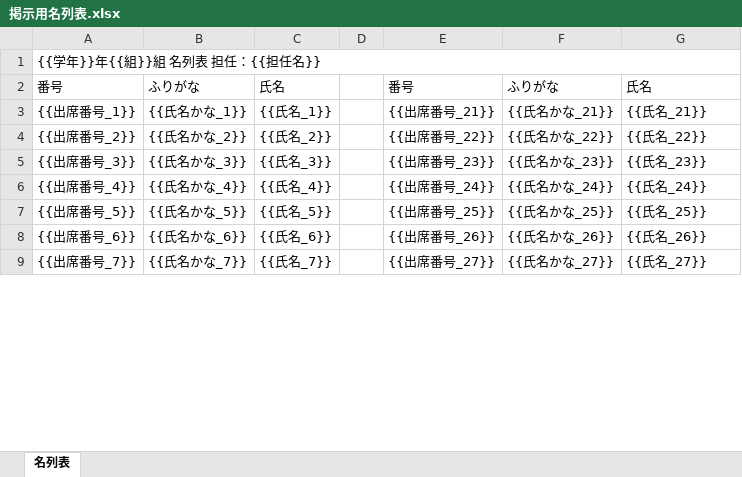
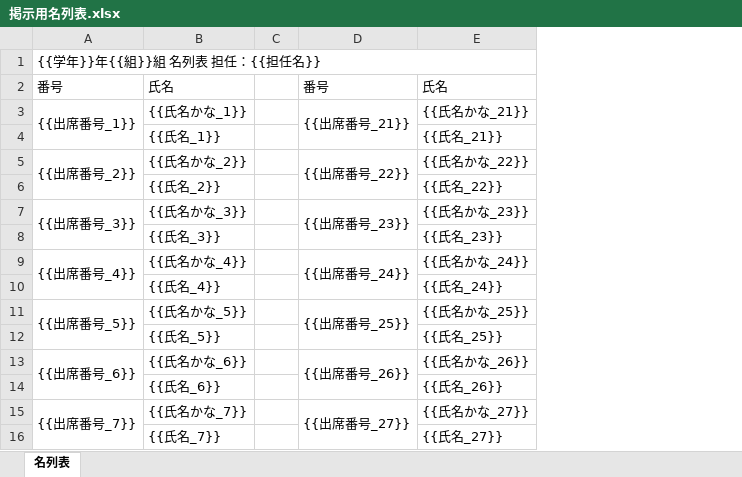
Before and after one commit to atariryuma/meiboTool, an Excel workbook: テンプレート/掲示用名列表.xlsx, sheet 名列表, drawn as a sheet; only a part is shown; values as stored, in another font and other column widths than the file's, no cell formats; removed rows and columns are numbered as before the commit, all else as after; the diff covers the shown part only; the diff names each change by its address in the sheet, - before the commit and + after, or states it on an @@ line.

```diff
--- a/テンプレート/掲示用名列表.xlsx (sheet 名列表)
+++ b/テンプレート/掲示用名列表.xlsx (sheet 名列表)
-column C, rows 2-9: 氏名 | {{氏名_1}} | {{氏名_2}} | {{氏名_3}} | {{氏名_4}} | {{氏名_5}} | {{氏名_6}} | {{氏名_7}}
-column F, rows 2-9: ふりがな | {{氏名かな_21}} | {{氏名かな_22}} | {{氏名かな_23}} | {{氏名かな_24}} | {{氏名かな_25}} | {{氏名かな_26}} | {{氏名かな_27}}
-B2: ふりがな
+B2: 氏名
+A3:A4 merged
+D3:D4 merged
-E3: {{氏名_21}}
+E3: {{氏名かな_21}}
+row 4:  | {{氏名_1}} |  |  | {{氏名_21}}
+A5:A6 merged
+D5:D6 merged
-E5: {{氏名_22}}
+E5: {{氏名かな_22}}
+row 6:  | {{氏名_2}} |  |  | {{氏名_22}}
+A7:A8 merged
+D7:D8 merged
-E7: {{氏名_23}}
+E7: {{氏名かな_23}}
+row 8:  | {{氏名_3}} |  |  | {{氏名_23}}
+A9:A10 merged
+D9:D10 merged
-E9: {{氏名_24}}
+E9: {{氏名かな_24}}
+row 10:  | {{氏名_4}} |  |  | {{氏名_24}}
+A11:A12 merged
+D11:D12 merged
-E11: {{氏名_25}}
+E11: {{氏名かな_25}}
+row 12:  | {{氏名_5}} |  |  | {{氏名_25}}
+A13:A14 merged
+D13:D14 merged
-E13: {{氏名_26}}
+E13: {{氏名かな_26}}
+row 14:  | {{氏名_6}} |  |  | {{氏名_26}}
+A15:A16 merged
+D15:D16 merged
-E15: {{氏名_27}}
+E15: {{氏名かな_27}}
+row 16:  | {{氏名_7}} |  |  | {{氏名_27}}
```
Also changed, not shown: 13 added rows, 13 edited cells and merged cells elsewhere in this sheet, cell formats, 51 other files.
